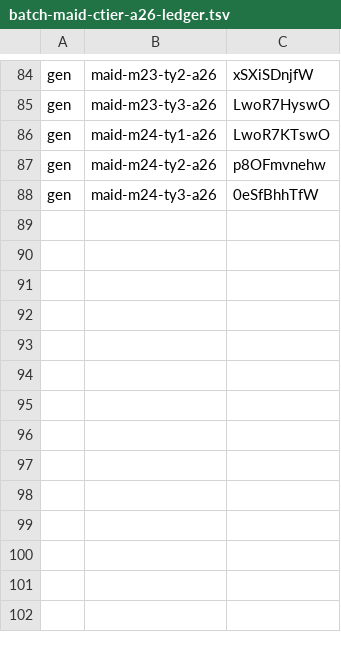
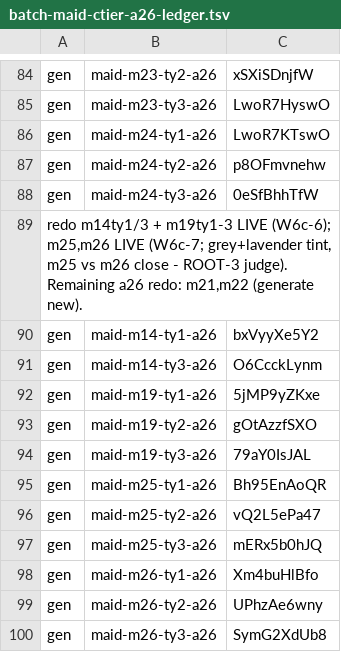
Before and after one commit to thientran2711/cung-tuong-mong, a TSV file: dev/handover/reports/fig-cutout-clean/batch-maid-ctier-a26-ledger.tsv, drawn as a sheet; only a part is shown, gaps mark what is left out; the diff names each change by its address in the sheet, - before the commit and + after, or states it on an @@ line.

```diff
--- a/dev/handover/reports/fig-cutout-clean/batch-maid-ctier-a26-ledger.tsv
+++ b/dev/handover/reports/fig-cutout-clean/batch-maid-ctier-a26-ledger.tsv
+row 89: redo m14ty1/3 + m19ty1-3 LIVE (W6c-6); m25,m26 LIVE (W6c-7; grey+lavender tint, m25 vs m26 close - ROOT-3 judge). Remaining a26 redo: m21,m22 (generate new).
+row 90: gen | maid-m14-ty1-a26 | bxVyyXe5Y2
+row 91: gen | maid-m14-ty3-a26 | O6CcckLynm
+row 92: gen | maid-m19-ty1-a26 | 5jMP9yZKxe
+row 93: gen | maid-m19-ty2-a26 | gOtAzzfSXO
+row 94: gen | maid-m19-ty3-a26 | 79aY0IsJAL
+row 95: gen | maid-m25-ty1-a26 | Bh95EnAoQR
+row 96: gen | maid-m25-ty2-a26 | vQ2L5ePa47
+row 97: gen | maid-m25-ty3-a26 | mERx5b0hJQ
+row 98: gen | maid-m26-ty1-a26 | Xm4buHlBfo
+row 99: gen | maid-m26-ty2-a26 | UPhzAe6wny
+row 100: gen | maid-m26-ty3-a26 | SymG2XdUb8
```
Also changed, not shown: 4 other files.
